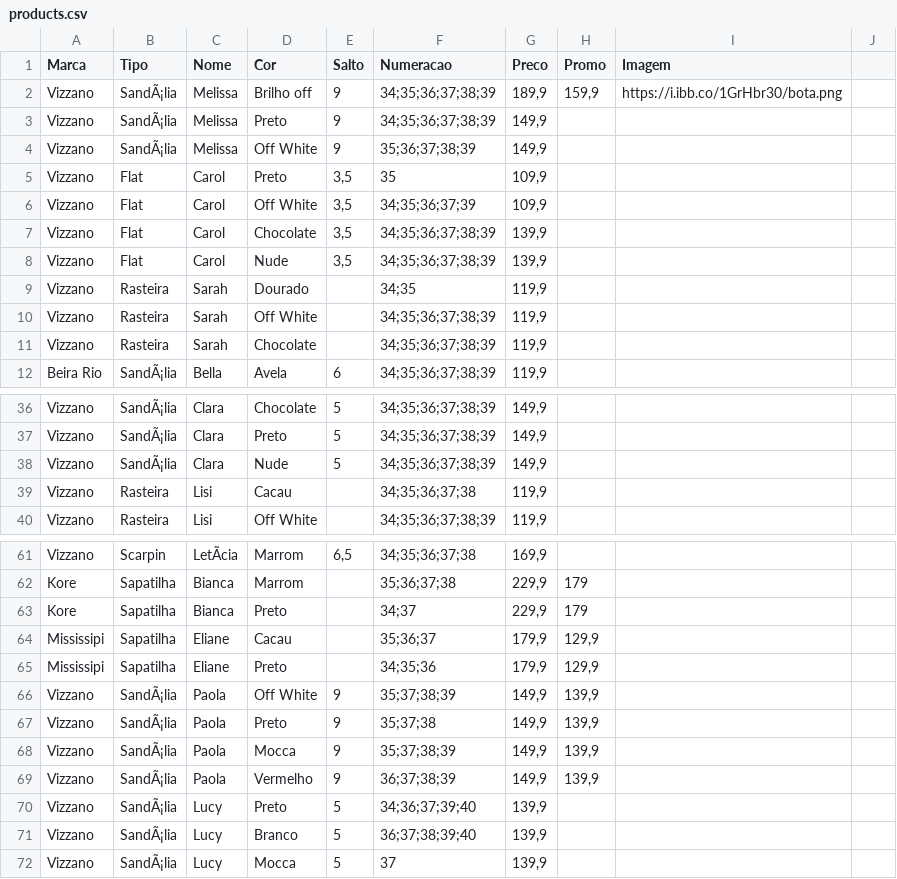
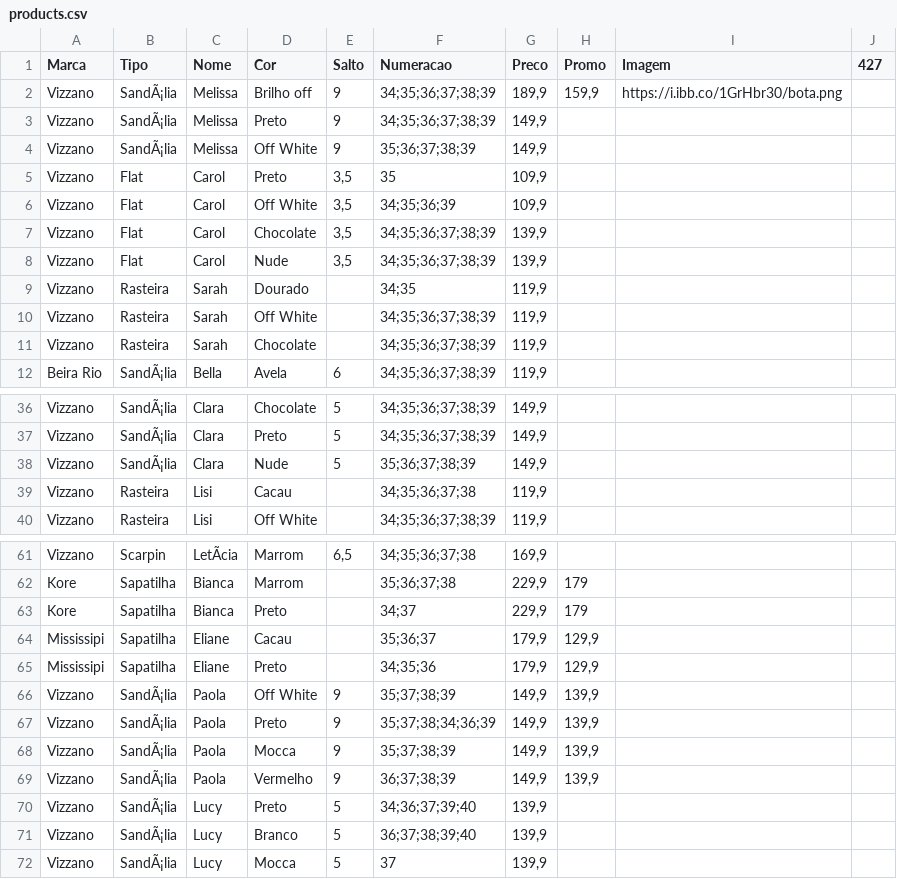
Before and after one commit to tmshoesTati/tmshoes, a CSV file: products.csv, drawn as a sheet; only a part is shown, gaps mark what is left out; the diff covers the shown part only.

```diff
--- a/products.csv
+++ b/products.csv
@@ -1 +1 @@
-Marca,Tipo,Nome,Cor,Salto,Numeracao,Preco,Promo,Imagem
+Marca,Tipo,Nome,Cor,Salto,Numeracao,Preco,Promo,Imagem,427
@@ -6 +6 @@ Vizzano,Flat,Carol,Preto,"3,5",35,"109,9",,
-Vizzano,Flat,Carol,Off White,"3,5",34;35;36;37;39,"109,9",,
+Vizzano,Flat,Carol,Off White,"3,5",34;35;36;39,"109,9",,,
@@ -38 +38 @@ Vizzano,SandÃ¡lia,Clara,Preto,5,34;35;36;37;38;39,"149,9",,
-Vizzano,SandÃ¡lia,Clara,Nude,5,34;35;36;37;38;39,"149,9",,
+Vizzano,SandÃ¡lia,Clara,Nude,5,35;36;37;38;39,"149,9",,,
@@ -67 +67 @@ Vizzano,SandÃ¡lia,Paola,Off White,9,35;37;38;39,"149,9","139,9",
-Vizzano,SandÃ¡lia,Paola,Preto,9,35;37;38,"149,9","139,9",
+Vizzano,SandÃ¡lia,Paola,Preto,9,35;37;38;34;36;39,"149,9","139,9",,
```
Also changed, not shown: 21 added rows and 1 edited cell elsewhere in this file.
